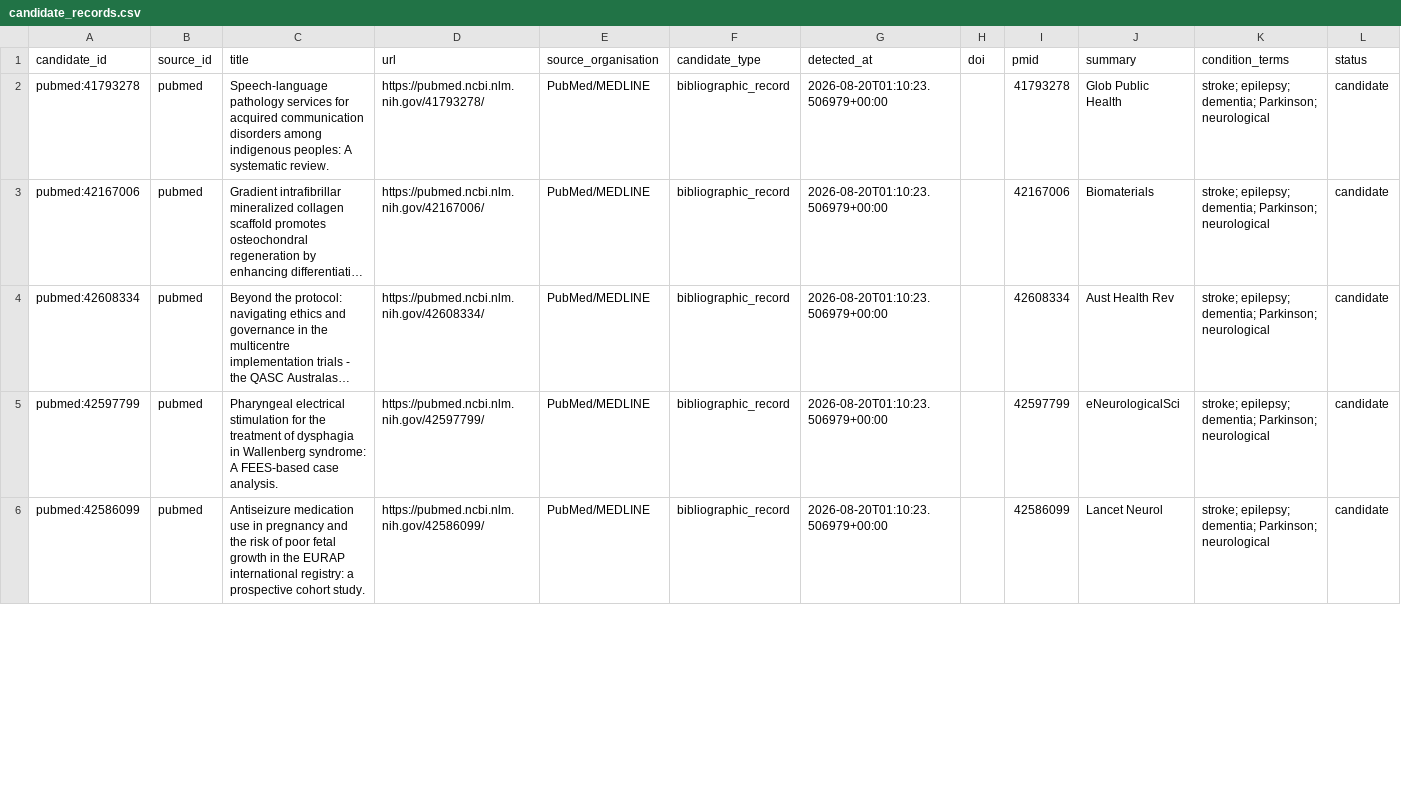
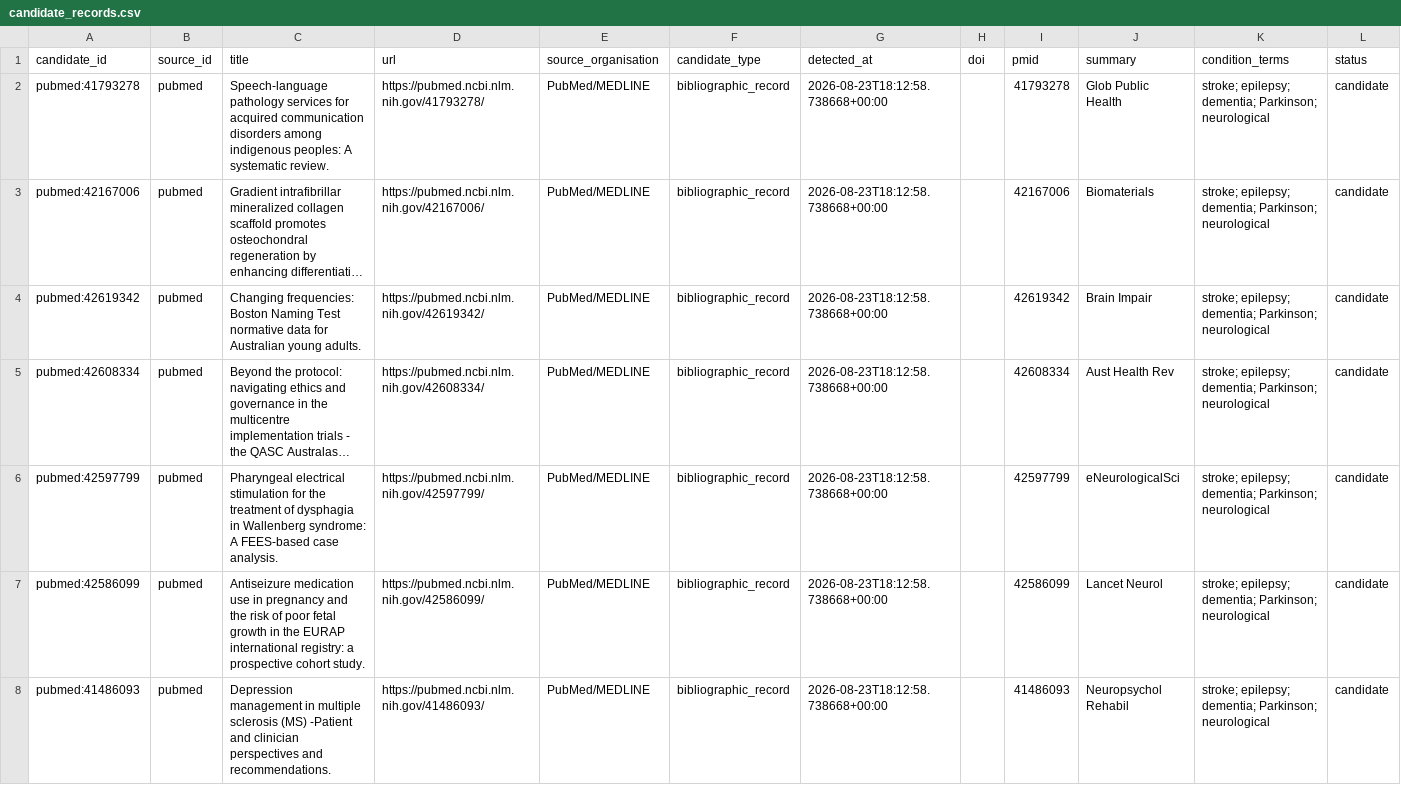
Before and after one commit to chandanrjit/NeuroNZ-UOA-Automation, a CSV file: outputs/candidate_records.csv, drawn as a sheet; only a part is shown; long unchanged cells end in …; addresses are those after the commit; rows hold the shown columns only; the diff covers the shown part only; the diff names each change by its address in the sheet, - before the commit and + after, or states it on an @@ line.

```diff
--- a/outputs/candidate_records.csv
+++ b/outputs/candidate_records.csv
-G2:G3 (detected_at): 2026-08-20T01:10:23.506979+00:00
+G2:G3 (detected_at): 2026-08-23T18:12:58.738668+00:00
+row 4: pubmed:42619342 | pubmed | Changing frequencies: Boston Naming Test normative data for Australian young adults. | https://pubmed.ncbi.nlm.nih.gov/42619342/ | PubMed/MEDLINE | bibliographic_record | 2026-08-23T18:12:58.738668+00:00 |  | 42619342 | Brain Impair | stroke; epilepsy; dementia; Parkinson; neurological | candidate
-G5:G7 (detected_at): 2026-08-20T01:10:23.506979+00:00
+G5:G7 (detected_at): 2026-08-23T18:12:58.738668+00:00
+row 8: pubmed:41486093 | pubmed | Depression management in multiple sclerosis (MS) -Patient and clinician perspectives and recommendations. | https://pubmed.ncbi.nlm.nih.gov/41486093/ | PubMed/MEDLINE | bibliographic_record | 2026-08-23T18:12:58.738668+00:00 |  | 41486093 | Neuropsychol Rehabil | stroke; epilepsy; dementia; Parkinson; neurological | candidate
```
Also changed, not shown: 2 removed rows and 17 edited cells elsewhere in this file, outputs/changed_records.csv, outputs/source_fetch_log.csv, 1 other file.
